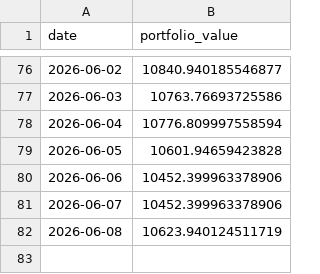
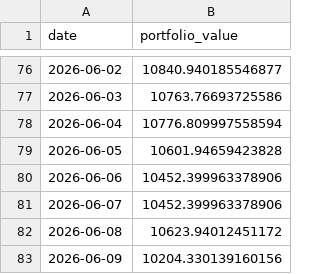
Before and after one commit to matsumma/ai-investment-agent, a CSV file: portfolio_value.csv, drawn as a sheet; only a part is shown, gaps mark what is left out.

```diff
--- a/portfolio_value.csv
+++ b/portfolio_value.csv
@@ -81,2 +81,3 @@ date,portfolio_value
 2026-06-07,10452.399963378906
-2026-06-08,10623.940124511719
+2026-06-08,10623.94012451172
+2026-06-09,10204.330139160156
```
Also changed, not shown: history.csv.
